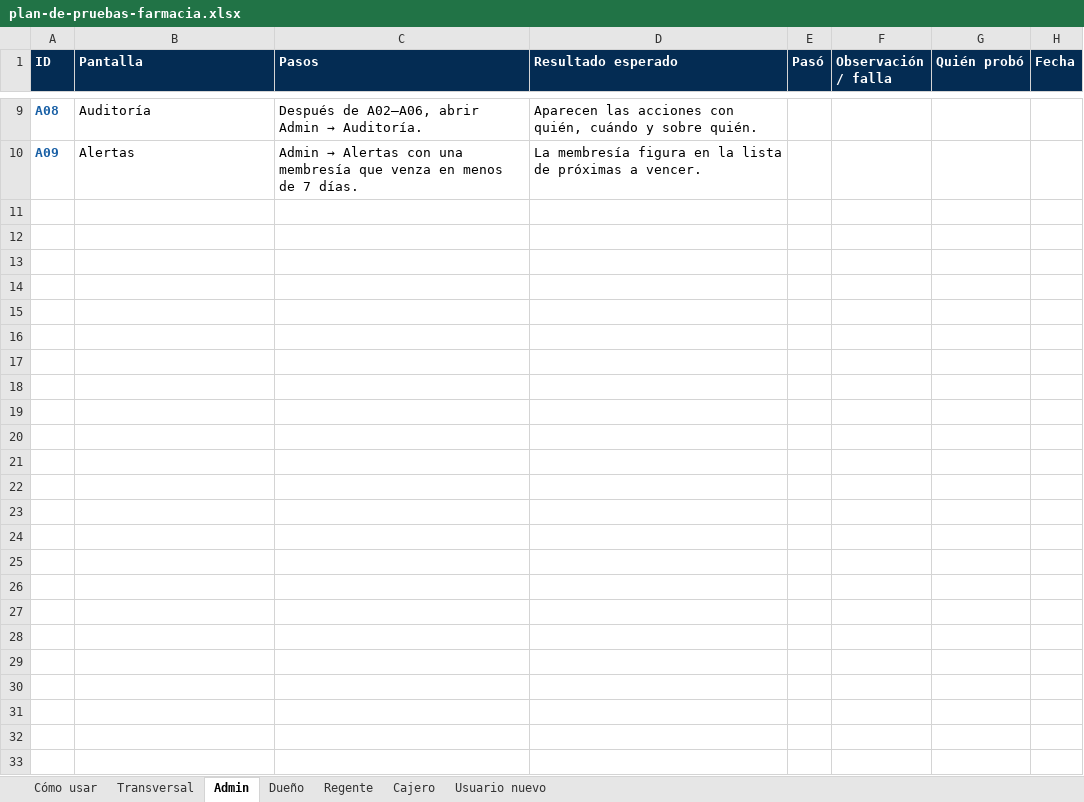
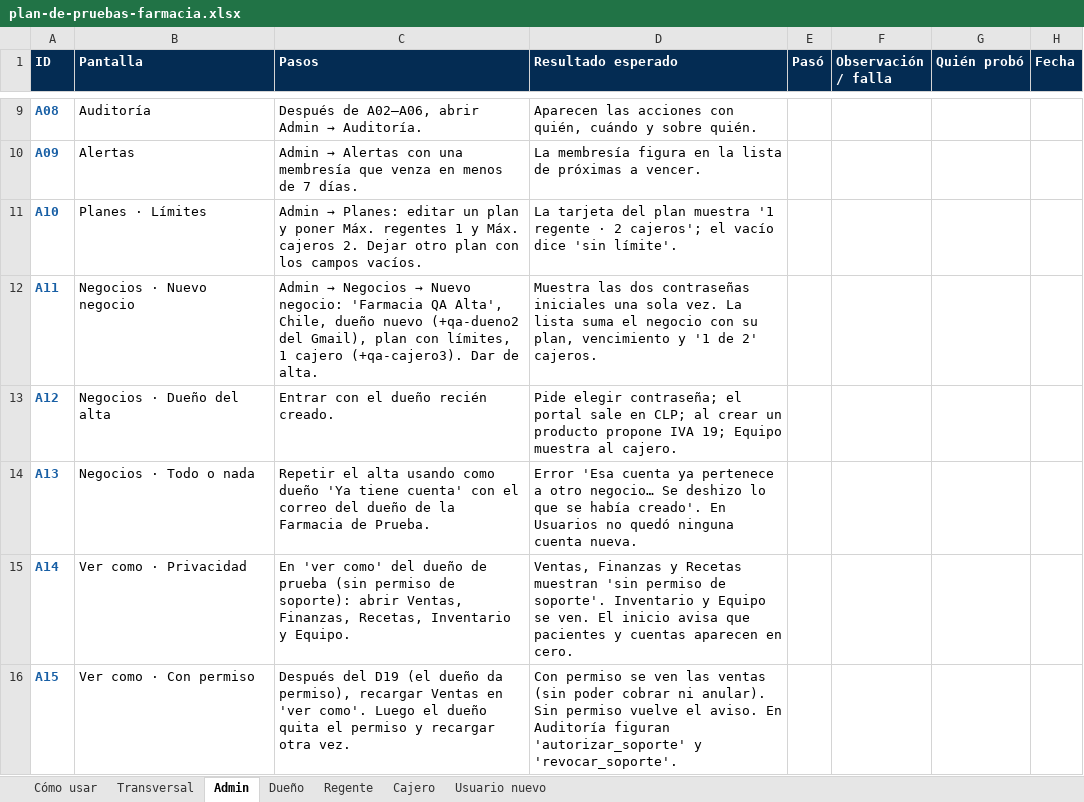
Before and after one commit to MoiK1NG/SISTEMA-ADMINISTRACION-SAAS, an Excel workbook: docs/qa/plan-de-pruebas-farmacia.xlsx, sheet Admin, drawn as a sheet; only a part is shown, gaps mark what is left out; values as stored, in another font and other column widths than the file's, no borders; the diff names each change by its address in the sheet, - before the commit and + after, or states it on an @@ line.

```diff
--- a/docs/qa/plan-de-pruebas-farmacia.xlsx (sheet Admin)
+++ b/docs/qa/plan-de-pruebas-farmacia.xlsx (sheet Admin)
+row 11: A10 | Planes · Límites | Admin → Planes: editar un plan y poner Máx. regentes 1 y Máx. cajeros 2. Dejar otro plan con los campos vacíos. | La tarjeta del plan muestra '1 regente · 2 cajeros'; el vacío dice 'sin límite'.
+row 12: A11 | Negocios · Nuevo negocio | Admin → Negocios → Nuevo negocio: 'Farmacia QA Alta', Chile, dueño nuevo (+qa-dueno2 del Gmail), plan con límites, 1 cajero (+qa-cajero3). Dar de alta. | Muestra las dos contraseñas iniciales una sola vez. La lista suma el negocio con su plan, vencimiento y '1 de 2' cajeros.
+row 13: A12 | Negocios · Dueño del alta | Entrar con el dueño recién creado. | Pide elegir contraseña; el portal sale en CLP; al crear un producto propone IVA 19; Equipo muestra al cajero.
+row 14: A13 | Negocios · Todo o nada | Repetir el alta usando como dueño 'Ya tiene cuenta' con el correo del dueño de la Farmacia de Prueba. | Error 'Esa cuenta ya pertenece a otro negocio… Se deshizo lo que se había creado'. En Usuarios no quedó ninguna cuenta nueva.
+row 15: A14 | Ver como · Privacidad | En 'ver como' del dueño de prueba (sin permiso de soporte): abrir Ventas, Finanzas, Recetas, Inventario y Equipo. | Ventas, Finanzas y Recetas muestran 'sin permiso de soporte'. Inventario y Equipo se ven. El inicio avisa que pacientes y cuentas aparecen en cero.
+row 16: A15 | Ver como · Con permiso | Después del D19 (el dueño da permiso), recargar Ventas en 'ver como'. Luego el dueño quita el permiso y recargar otra vez. | Con permiso se ven las ventas (sin poder cobrar ni anular). Sin permiso vuelve el aviso. En Auditoría figuran 'autorizar_soporte' y 'revocar_soporte'.
```
Also changed, not shown: sheet Dueño, sheet Cajero, sheet Regente, sheet Cómo usar, sheet Transversal, 3 other files.
